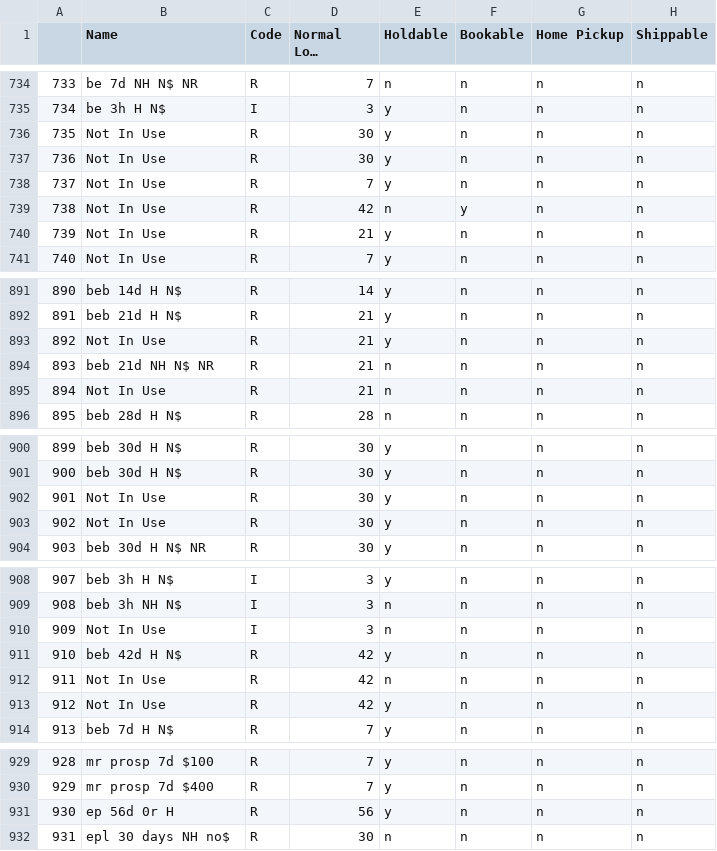
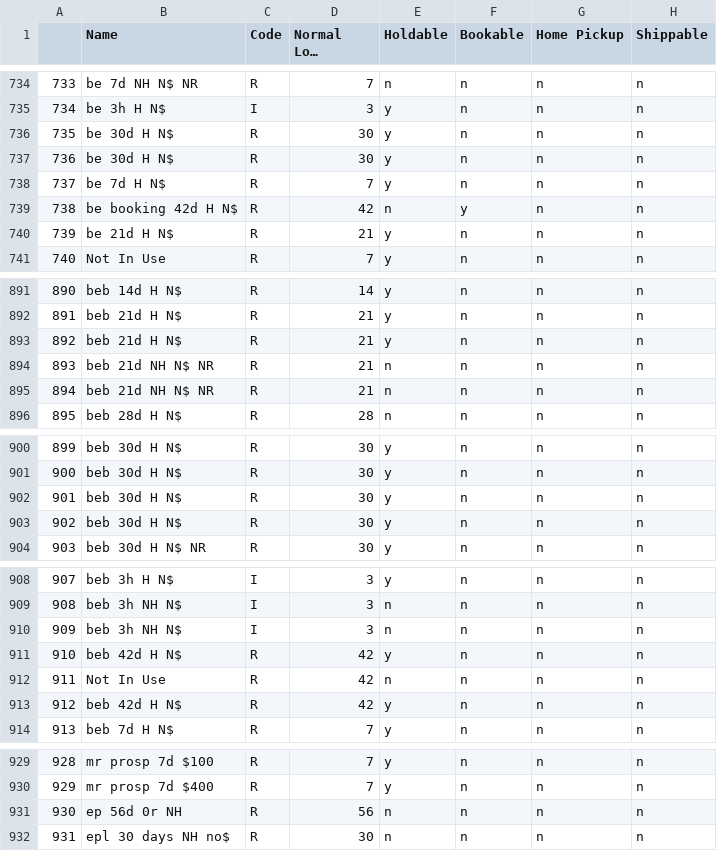
Before and after one commit to MarmotLibraryNetwork/sierraloanrules, a CSV file: loan_rules.csv, drawn as a sheet; only a part is shown, gaps mark what is left out; long unchanged cells end in …; the diff covers the shown part only; the diff names each change by its address in the sheet, - before the commit and + after, or states it on an @@ line.

```diff
--- a/loan_rules.csv
+++ b/loan_rules.csv
-B736:B737 (Name): Not In Use
+B736:B737 (Name): be 30d H N$
-B738 (Name): Not In Use
+B738 (Name): be 7d H N$
-B739 (Name): Not In Use
+B739 (Name): be booking 42d H N$
-B740 (Name): Not In Use
+B740 (Name): be 21d H N$
-B893 (Name): Not In Use
+B893 (Name): beb 21d H N$
-B895 (Name): Not In Use
+B895 (Name): beb 21d NH N$ NR
-B902:B903 (Name): Not In Use
+B902:B903 (Name): beb 30d H N$
-B910 (Name): Not In Use
+B910 (Name): beb 3h NH N$
-B913 (Name): Not In Use
+B913 (Name): beb 42d H N$
-B931 (Name): ep 56d 0r H
+B931 (Name): ep 56d 0r NH
-E931 (Holdable): y
+E931 (Holdable): n
```
Also changed, not shown: 4 edited cells elsewhere in this file, lrdt.csv.
